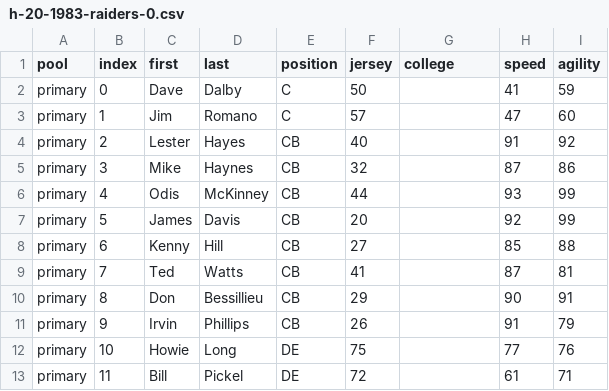
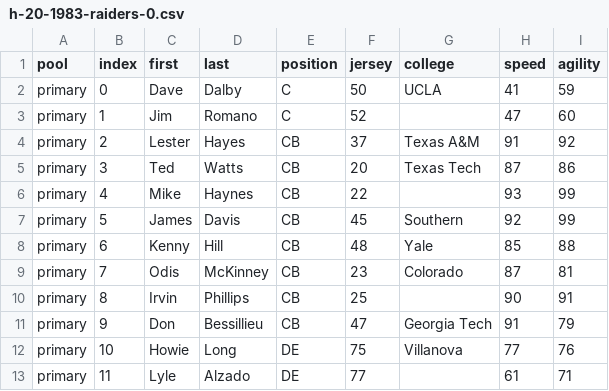
Before and after one commit to cruuz/2k-football-mod-tools, a CSV file: data/nfl2k5_espn25_moment_rosters/h-20-1983-raiders-0.csv, drawn as a sheet; only a part is shown; the diff covers the shown part only; the diff names each change by its address in the sheet, - before the commit and + after, or states it on an @@ line.

Commit message:
Use exact box-score starters and season numbers for ESPN 25th rosters
(cherry picked from commit b5396f0e2f46aeea2fb5a87d477d05742a76644d)

```diff
--- a/data/nfl2k5_espn25_moment_rosters/h-20-1983-raiders-0.csv
+++ b/data/nfl2k5_espn25_moment_rosters/h-20-1983-raiders-0.csv
-G2 (college): (empty)
+G2 (college): UCLA
-F3 (jersey): 57
+F3 (jersey): 52
-F4 (jersey): 40
+F4 (jersey): 37
-G4 (college): (empty)
+G4 (college): Texas A&M
-C5 (first): Mike
+C5 (first): Ted
-D5 (last): Haynes
+D5 (last): Watts
-F5 (jersey): 32
+F5 (jersey): 20
-G5 (college): (empty)
+G5 (college): Texas Tech
-C6 (first): Odis
+C6 (first): Mike
-D6 (last): McKinney
+D6 (last): Haynes
-F6 (jersey): 44
+F6 (jersey): 22
-F7 (jersey): 20
+F7 (jersey): 45
-G7 (college): (empty)
+G7 (college): Southern
-F8 (jersey): 27
+F8 (jersey): 48
-G8 (college): (empty)
+G8 (college): Yale
-C9 (first): Ted
+C9 (first): Odis
-D9 (last): Watts
+D9 (last): McKinney
-F9 (jersey): 41
+F9 (jersey): 23
-G9 (college): (empty)
+G9 (college): Colorado
-C10 (first): Don
+C10 (first): Irvin
-D10 (last): Bessillieu
+D10 (last): Phillips
-F10 (jersey): 29
+F10 (jersey): 25
-C11 (first): Irvin
+C11 (first): Don
-D11 (last): Phillips
+D11 (last): Bessillieu
-F11 (jersey): 26
+F11 (jersey): 47
-G11 (college): (empty)
+G11 (college): Georgia Tech
-G12 (college): (empty)
+G12 (college): Villanova
-C13 (first): Bill
+C13 (first): Lyle
-D13 (last): Pickel
+D13 (last): Alzado
-F13 (jersey): 72
+F13 (jersey): 77
```
Also changed, not shown: 126 edited cells elsewhere in this file, data/nfl2k5_espn25_moment_rosters/h-06-1988-bengals-1.csv, data/nfl2k5_espn25_moment_rosters/h-08-1998-broncos-0.csv, 44 other files.
